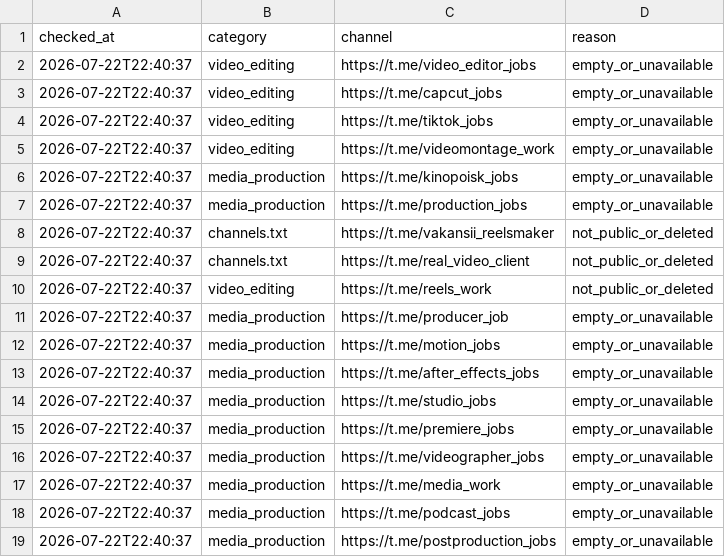
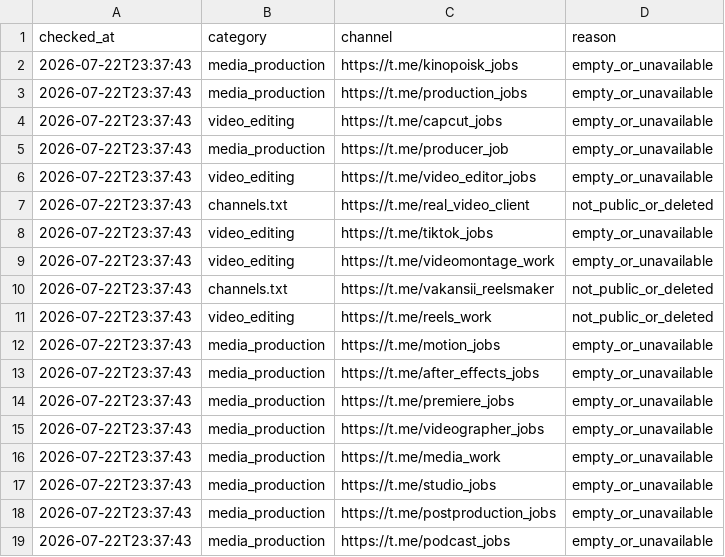
Before and after one commit to telivizor937-star/ClientWork, a CSV file: unavailable_channels.csv, drawn as a sheet.

```diff
--- a/unavailable_channels.csv
+++ b/unavailable_channels.csv
@@ -1,19 +1,19 @@
 checked_at,category,channel,reason
-2026-07-22T22:40:37,video_editing,https://t.me/video_editor_jobs,empty_or_unavailable
-2026-07-22T22:40:37,video_editing,https://t.me/capcut_jobs,empty_or_unavailable
-2026-07-22T22:40:37,video_editing,https://t.me/tiktok_jobs,empty_or_unavailable
-2026-07-22T22:40:37,video_editing,https://t.me/videomontage_work,empty_or_unavailable
-2026-07-22T22:40:37,media_production,https://t.me/kinopoisk_jobs,empty_or_unavailable
-2026-07-22T22:40:37,media_production,https://t.me/production_jobs,empty_or_unavailable
-2026-07-22T22:40:37,channels.txt,https://t.me/vakansii_reelsmaker,not_public_or_deleted
-2026-07-22T22:40:37,channels.txt,https://t.me/real_video_client,not_public_or_deleted
-2026-07-22T22:40:37,video_editing,https://t.me/reels_work,not_public_or_deleted
-2026-07-22T22:40:37,media_production,https://t.me/producer_job,empty_or_unavailable
-2026-07-22T22:40:37,media_production,https://t.me/motion_jobs,empty_or_unavailable
-2026-07-22T22:40:37,media_production,https://t.me/after_effects_jobs,empty_or_unavailable
-2026-07-22T22:40:37,media_production,https://t.me/studio_jobs,empty_or_unavailable
-2026-07-22T22:40:37,media_production,https://t.me/premiere_jobs,empty_or_unavailable
-2026-07-22T22:40:37,media_production,https://t.me/videographer_jobs,empty_or_unavailable
-2026-07-22T22:40:37,media_production,https://t.me/media_work,empty_or_unavailable
-2026-07-22T22:40:37,media_production,https://t.me/podcast_jobs,empty_or_unavailable
-2026-07-22T22:40:37,media_production,https://t.me/postproduction_jobs,empty_or_unavailable
+2026-07-22T23:37:43,media_production,https://t.me/kinopoisk_jobs,empty_or_unavailable
+2026-07-22T23:37:43,media_production,https://t.me/production_jobs,empty_or_unavailable
+2026-07-22T23:37:43,video_editing,https://t.me/capcut_jobs,empty_or_unavailable
+2026-07-22T23:37:43,media_production,https://t.me/producer_job,empty_or_unavailable
+2026-07-22T23:37:43,video_editing,https://t.me/video_editor_jobs,empty_or_unavailable
+2026-07-22T23:37:43,channels.txt,https://t.me/real_video_client,not_public_or_deleted
+2026-07-22T23:37:43,video_editing,https://t.me/tiktok_jobs,empty_or_unavailable
+2026-07-22T23:37:43,video_editing,https://t.me/videomontage_work,empty_or_unavailable
+2026-07-22T23:37:43,channels.txt,https://t.me/vakansii_reelsmaker,not_public_or_deleted
+2026-07-22T23:37:43,video_editing,https://t.me/reels_work,not_public_or_deleted
+2026-07-22T23:37:43,media_production,https://t.me/motion_jobs,empty_or_unavailable
+2026-07-22T23:37:43,media_production,https://t.me/after_effects_jobs,empty_or_unavailable
+2026-07-22T23:37:43,media_production,https://t.me/premiere_jobs,empty_or_unavailable
+2026-07-22T23:37:43,media_production,https://t.me/videographer_jobs,empty_or_unavailable
+2026-07-22T23:37:43,media_production,https://t.me/media_work,empty_or_unavailable
+2026-07-22T23:37:43,media_production,https://t.me/studio_jobs,empty_or_unavailable
+2026-07-22T23:37:43,media_production,https://t.me/postproduction_jobs,empty_or_unavailable
+2026-07-22T23:37:43,media_production,https://t.me/podcast_jobs,empty_or_unavailable
```
Also changed, not shown: 2 other files.
